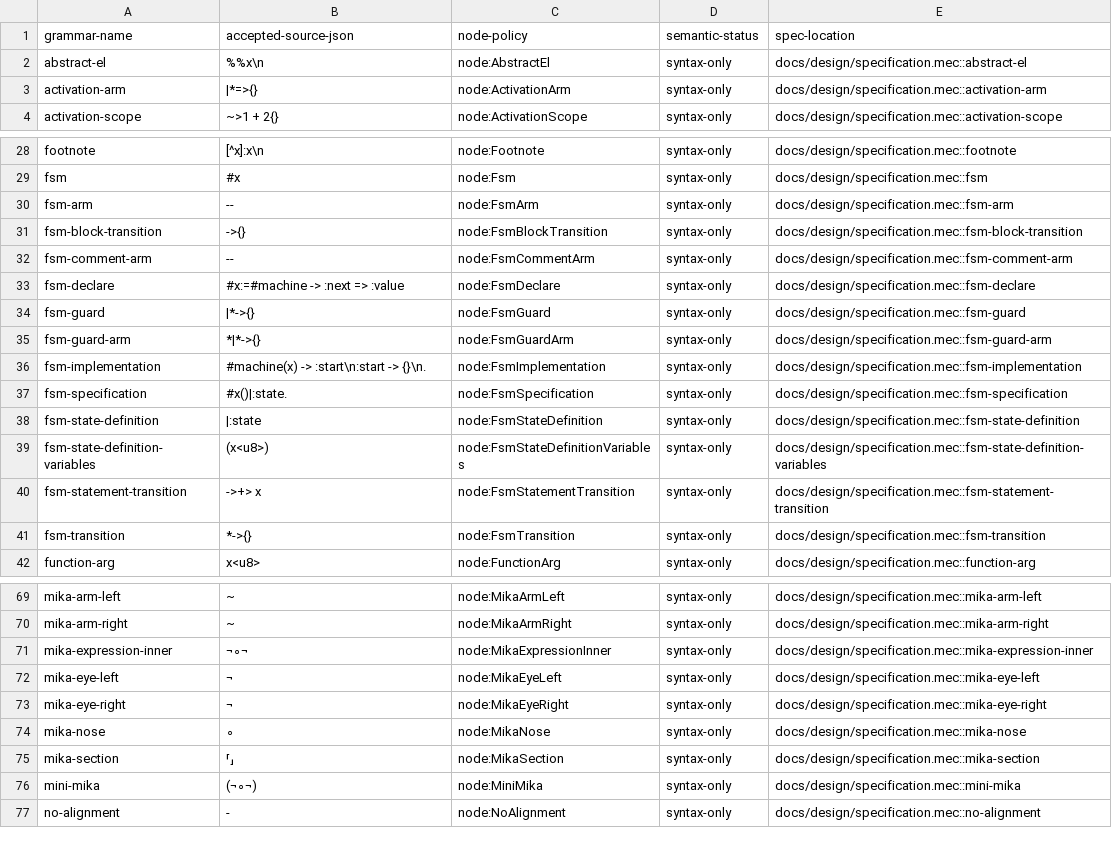
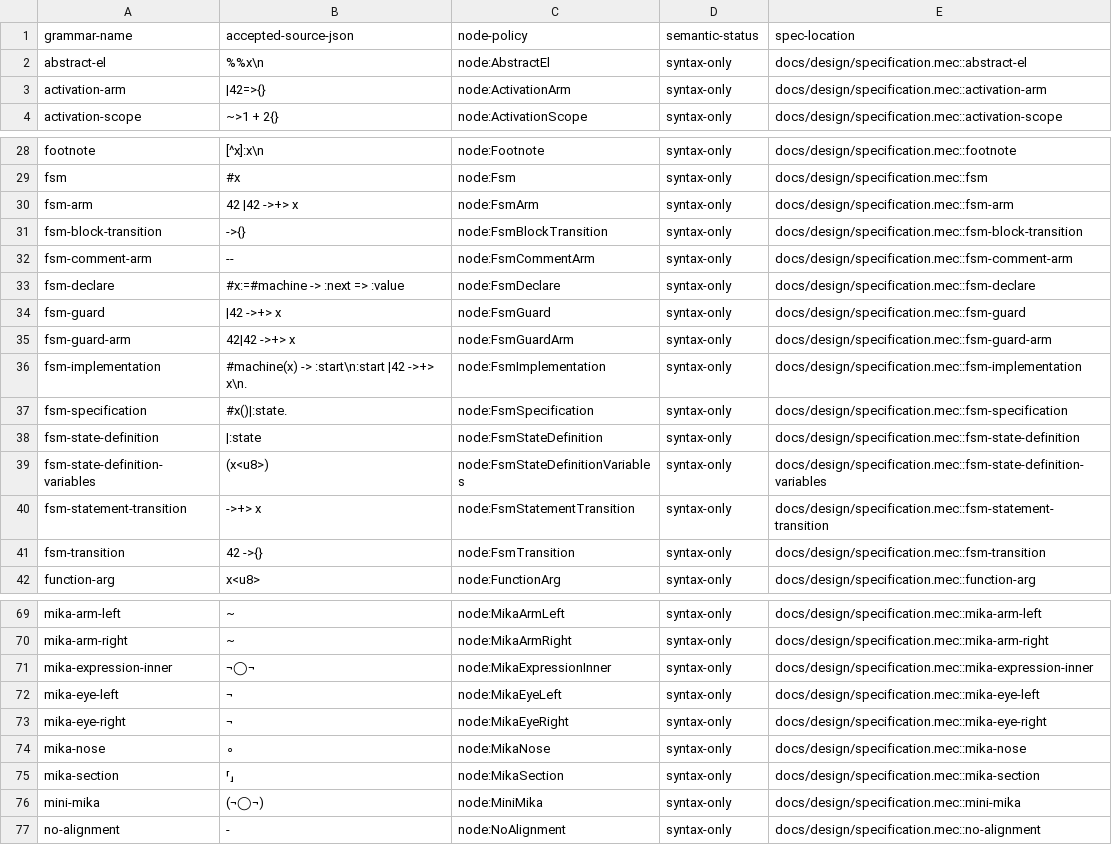
Before and after one commit to mech-lang/mech, a TSV file: docs/design/grammar-audit/s7-document-certification.tsv, drawn as a sheet; only a part is shown, gaps mark what is left out.

```diff
--- a/docs/design/grammar-audit/s7-document-certification.tsv
+++ b/docs/design/grammar-audit/s7-document-certification.tsv
@@ -2,3 +2,3 @@ grammar-name	accepted-source-json	node-policy	semantic-status	spec-location
 abstract-el	"%%x\n"	node:AbstractEl	syntax-only	docs/design/specification.mec::abstract-el
-activation-arm	"|*=>{}"	node:ActivationArm	syntax-only	docs/design/specification.mec::activation-arm
+activation-arm	"|42=>{}"	node:ActivationArm	syntax-only	docs/design/specification.mec::activation-arm
 activation-scope	"~>1 + 2{}"	node:ActivationScope	syntax-only	docs/design/specification.mec::activation-scope
@@ -29,3 +29,3 @@ footnote	"[^x]:x\n"	node:Footnote	syntax-only	docs/design/specification.mec::foo
 fsm	"#x"	node:Fsm	syntax-only	docs/design/specification.mec::fsm
-fsm-arm	"--"	node:FsmArm	syntax-only	docs/design/specification.mec::fsm-arm
+fsm-arm	"42 |42 ->+> x"	node:FsmArm	syntax-only	docs/design/specification.mec::fsm-arm
 fsm-block-transition	"->{}"	node:FsmBlockTransition	syntax-only	docs/design/specification.mec::fsm-block-transition
@@ -33,5 +33,5 @@ fsm-comment-arm	"--"	node:FsmCommentArm	syntax-only	docs/design/specification.me
 fsm-declare	"#x:=#machine -> :next => :value"	node:FsmDeclare	syntax-only	docs/design/specification.mec::fsm-declare
-fsm-guard	"|*->{}"	node:FsmGuard	syntax-only	docs/design/specification.mec::fsm-guard
-fsm-guard-arm	"*|*->{}"	node:FsmGuardArm	syntax-only	docs/design/specification.mec::fsm-guard-arm
-fsm-implementation	"#machine(x) -> :start\n:start -> {}\n."	node:FsmImplementation	syntax-only	docs/design/specification.mec::fsm-implementation
+fsm-guard	"|42 ->+> x"	node:FsmGuard	syntax-only	docs/design/specification.mec::fsm-guard
+fsm-guard-arm	"42|42 ->+> x"	node:FsmGuardArm	syntax-only	docs/design/specification.mec::fsm-guard-arm
+fsm-implementation	"#machine(x) -> :start\n:start |42 ->+> x\n."	node:FsmImplementation	syntax-only	docs/design/specification.mec::fsm-implementation
 fsm-specification	"#x()|:state."	node:FsmSpecification	syntax-only	docs/design/specification.mec::fsm-specification
@@ -40,3 +40,3 @@ fsm-state-definition-variables	"(x<u8>)"	node:FsmStateDefinitionVariables	syntax
 fsm-statement-transition	"->+> x"	node:FsmStatementTransition	syntax-only	docs/design/specification.mec::fsm-statement-transition
-fsm-transition	"*->{}"	node:FsmTransition	syntax-only	docs/design/specification.mec::fsm-transition
+fsm-transition	"42 ->{}"	node:FsmTransition	syntax-only	docs/design/specification.mec::fsm-transition
 function-arg	"x<u8>"	node:FunctionArg	syntax-only	docs/design/specification.mec::function-arg
@@ -70,3 +70,3 @@ mika-arm-left	"~"	node:MikaArmLeft	syntax-only	docs/design/specification.mec::mi
 mika-arm-right	"~"	node:MikaArmRight	syntax-only	docs/design/specification.mec::mika-arm-right
-mika-expression-inner	"¬∘¬"	node:MikaExpressionInner	syntax-only	docs/design/specification.mec::mika-expression-inner
+mika-expression-inner	"¬◯¬"	node:MikaExpressionInner	syntax-only	docs/design/specification.mec::mika-expression-inner
 mika-eye-left	"¬"	node:MikaEyeLeft	syntax-only	docs/design/specification.mec::mika-eye-left
@@ -75,3 +75,3 @@ mika-nose	"∘"	node:MikaNose	syntax-only	docs/design/specification.mec::mika-no
 mika-section	"⸢⸥"	node:MikaSection	syntax-only	docs/design/specification.mec::mika-section
-mini-mika	"(¬∘¬)"	node:MiniMika	syntax-only	docs/design/specification.mec::mini-mika
+mini-mika	"(¬◯¬)"	node:MiniMika	syntax-only	docs/design/specification.mec::mini-mika
 no-alignment	"-"	node:NoAlignment	syntax-only	docs/design/specification.mec::no-alignment
```
Also changed, not shown: 8 other files.
